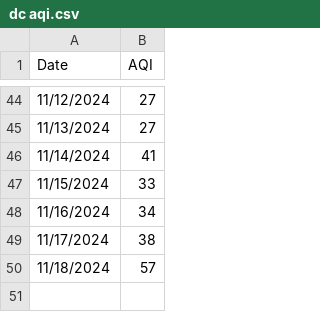
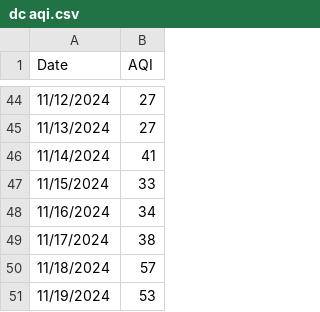
Before and after one commit to tanyachaw/tanyachaw.github.io, a CSV file: dc aqi.csv, drawn as a sheet; only a part is shown, gaps mark what is left out; the diff names each change by its address in the sheet, - before the commit and + after, or states it on an @@ line.

```diff
--- a/dc aqi.csv
+++ b/dc aqi.csv
+row 51: 11/19/2024 | 53
```
Also changed, not shown: 8 other files.
